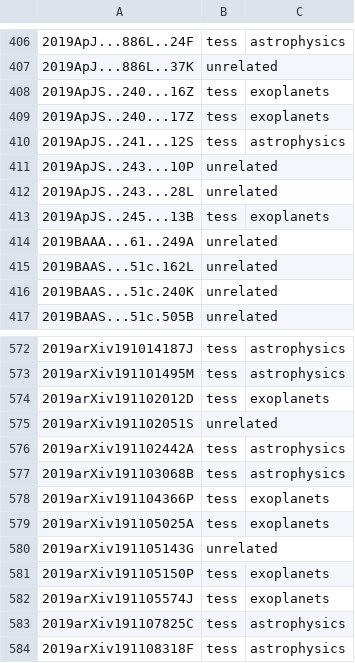
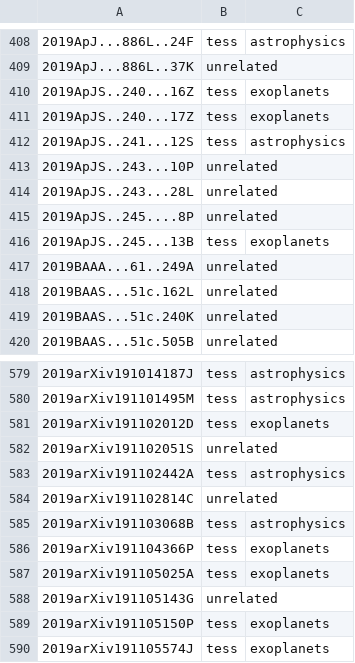
Before and after one commit to tessgi/tpub, a CSV file: data/tpub-export.csv, drawn as a sheet; only a part is shown, gaps mark what is left out; the shorter side is filled out with more unchanged rows; the diff covers the shown part only.

```diff
--- a/data/tpub-export.csv
+++ b/data/tpub-export.csv
@@ -412,2 +414,3 @@
 2019ApJS..243...28L,unrelated,
+2019ApJS..245....8P,unrelated,
 2019ApJS..245...13B,tess,exoplanets
@@ -576,2 +583,3 @@
 2019arXiv191102442A,tess,astrophysics
+2019arXiv191102814C,unrelated,
 2019arXiv191103068B,tess,astrophysics
```
Also changed, not shown: 15 added rows elsewhere in this file, 1 other file.
